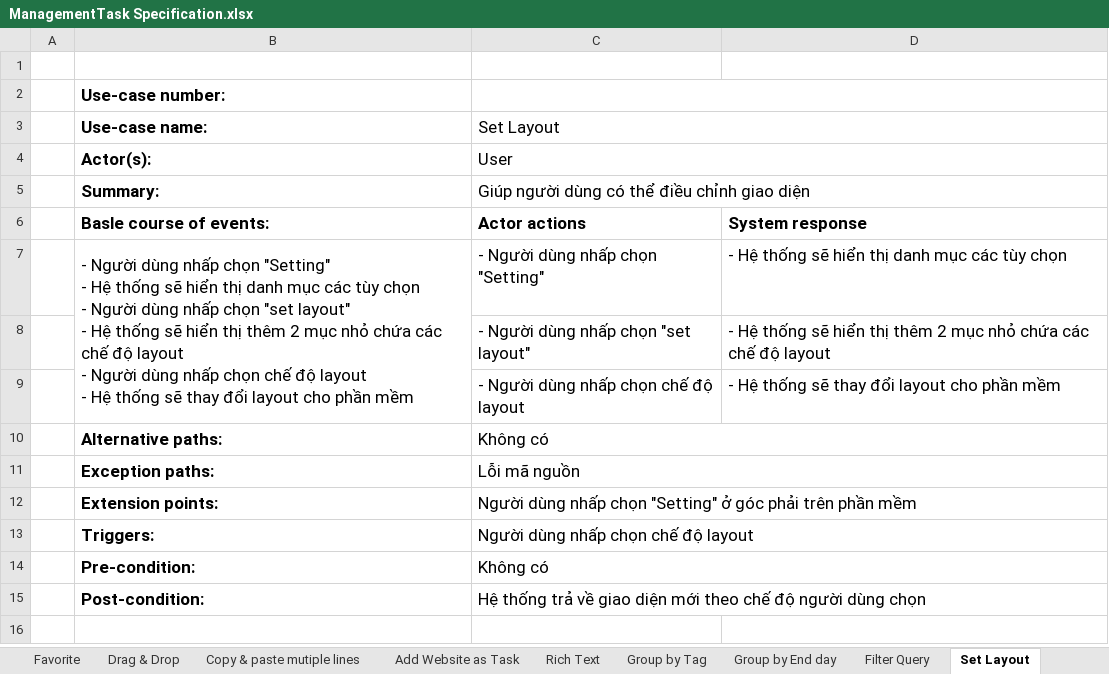
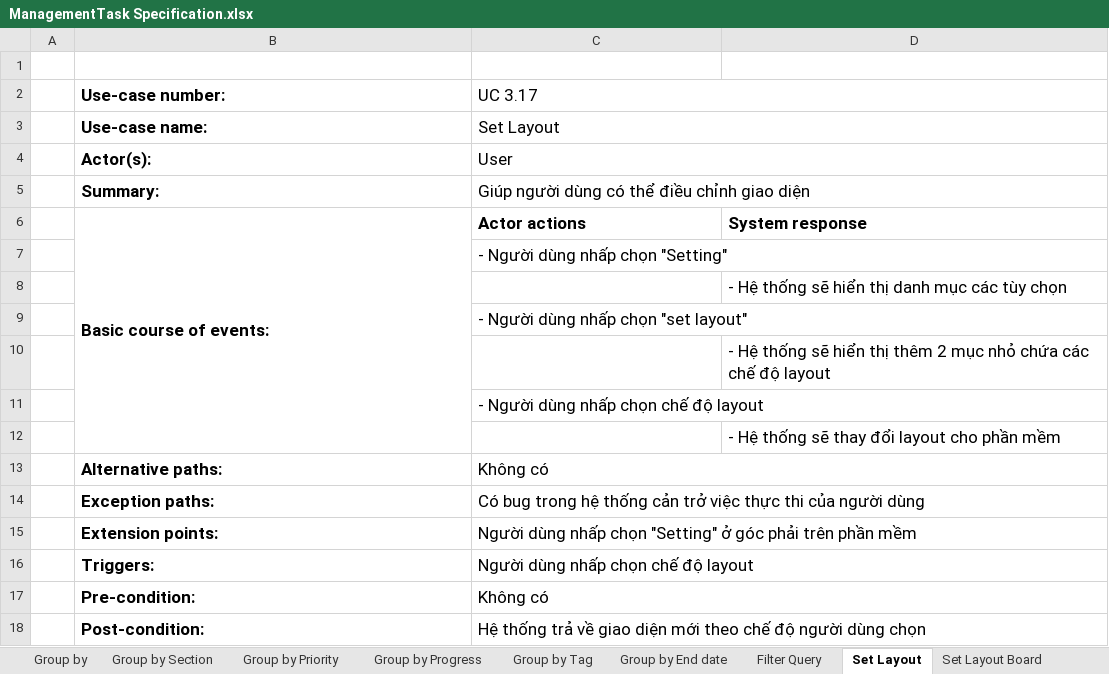
Before and after one commit to Merevoli-DatLuu/To-Do-App, an Excel workbook: ToDoApp-Doc/Document/Diagram/UseCase/ManagementTask/ManagementTask Specification.xlsx, sheet Set Layout, drawn as a sheet; values as stored, in another font and other column widths than the file's, no borders; removed rows and columns are numbered as before the commit, all else as after; ↵ is a line break in a cell; the diff names each change by its address in the sheet, - before the commit and + after, or states it on an @@ line.

```diff
--- a/ToDoApp-Doc/Document/Diagram/UseCase/ManagementTask/ManagementTask Specification.xlsx (sheet Set Layout)
+++ b/ToDoApp-Doc/Document/Diagram/UseCase/ManagementTask/ManagementTask Specification.xlsx (sheet Set Layout)
-sheet tab: Group by End day
+sheet tab: Group by End date
-C2: (empty)
+C2: UC 3.17
-B6 (Use-case number:): Basle course of events:
+B6 (Use-case number:): Basic course of events:
+B6:B12 merged
-row 7:  | - Người dùng nhấp chọn "Setting" ↵ - Hệ thống sẽ hiển thị danh mục các tùy chọn ↵ - Người dùng nhấp chọn "set layout" ↵ - Hệ thống sẽ hiển thị thêm 2 mục nhỏ chứa các chế độ layout ↵ - Người dùng nhấp chọn chế độ layout ↵ - Hệ thống sẽ thay đổi layout cho phần mềm | - Người dùng nhấp chọn "Setting" | - Hệ thống sẽ hiển thị danh mục các tùy chọn
-row 8:  |  | - Người dùng nhấp chọn "set layout" | - Hệ thống sẽ hiển thị thêm 2 mục nhỏ chứa các chế độ layout
-row 9:  |  | - Người dùng nhấp chọn chế độ layout | - Hệ thống sẽ thay đổi layout cho phần mềm
+row 7:  |  | - Người dùng nhấp chọn "Setting"
+row 8:  |  |  | - Hệ thống sẽ hiển thị danh mục các tùy chọn
+row 9:  |  | - Người dùng nhấp chọn "set layout"
+row 10:  |  |  | - Hệ thống sẽ hiển thị thêm 2 mục nhỏ chứa các chế độ layout
+row 11:  |  | - Người dùng nhấp chọn chế độ layout
+row 12:  |  |  | - Hệ thống sẽ thay đổi layout cho phần mềm
-C14 (UC 3.17): Lỗi mã nguồn
+C14 (UC 3.17): Có bug trong hệ thống cản trở việc thực thi của người dùng
```
Also changed, not shown: sheet Create Task, sheet Group by End date, sheet Set Layout Board, sheet Set Layout List, sheet Set Tag, sheet Favorite, 16 more sheets, other sheet tabs, 1 other file.
